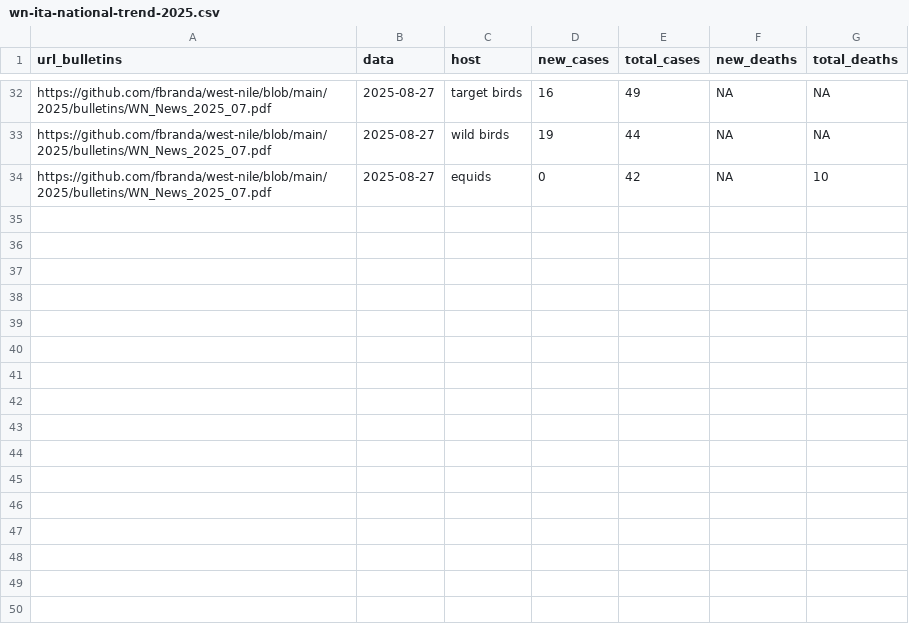
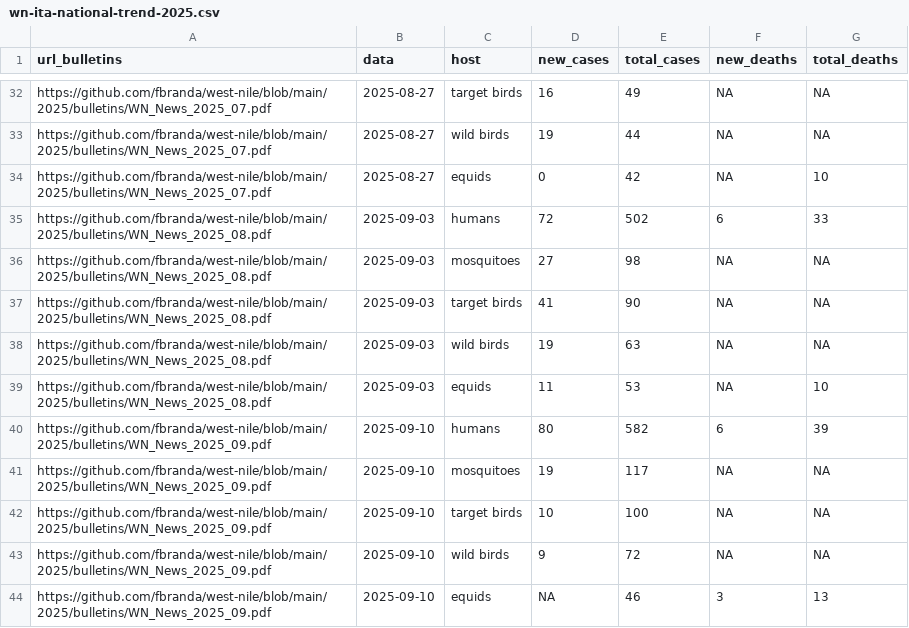
Before and after one commit to fbranda/west-nile, a CSV file: 2025/national-trend/wn-ita-national-trend-2025.csv, drawn as a sheet; only a part is shown, gaps mark what is left out; the diff names each change by its address in the sheet, - before the commit and + after, or states it on an @@ line.

Commit message:
Add files via upload

```diff
--- a/2025/national-trend/wn-ita-national-trend-2025.csv
+++ b/2025/national-trend/wn-ita-national-trend-2025.csv
+row 35: https://github.com/fbranda/west-nile/blob/main/2025/bulletins/WN_News_2025_08.pdf | 2025-09-03 | humans | 72 | 502 | 6 | 33
+row 36: https://github.com/fbranda/west-nile/blob/main/2025/bulletins/WN_News_2025_08.pdf | 2025-09-03 | mosquitoes | 27 | 98 | NA | NA
+row 37: https://github.com/fbranda/west-nile/blob/main/2025/bulletins/WN_News_2025_08.pdf | 2025-09-03 | target birds | 41 | 90 | NA | NA
+row 38: https://github.com/fbranda/west-nile/blob/main/2025/bulletins/WN_News_2025_08.pdf | 2025-09-03 | wild birds | 19 | 63 | NA | NA
+row 39: https://github.com/fbranda/west-nile/blob/main/2025/bulletins/WN_News_2025_08.pdf | 2025-09-03 | equids | 11 | 53 | NA | 10
+row 40: https://github.com/fbranda/west-nile/blob/main/2025/bulletins/WN_News_2025_09.pdf | 2025-09-10 | humans | 80 | 582 | 6 | 39
+row 41: https://github.com/fbranda/west-nile/blob/main/2025/bulletins/WN_News_2025_09.pdf | 2025-09-10 | mosquitoes | 19 | 117 | NA | NA
+row 42: https://github.com/fbranda/west-nile/blob/main/2025/bulletins/WN_News_2025_09.pdf | 2025-09-10 | target birds | 10 | 100 | NA | NA
+row 43: https://github.com/fbranda/west-nile/blob/main/2025/bulletins/WN_News_2025_09.pdf | 2025-09-10 | wild birds | 9 | 72 | NA | NA
+row 44: https://github.com/fbranda/west-nile/blob/main/2025/bulletins/WN_News_2025_09.pdf | 2025-09-10 | equids | NA | 46 | 3 | 13
```
